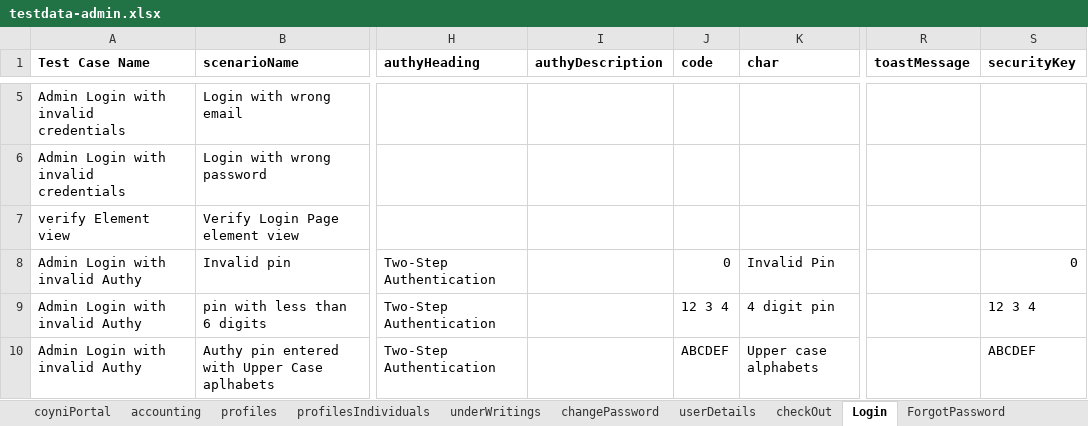
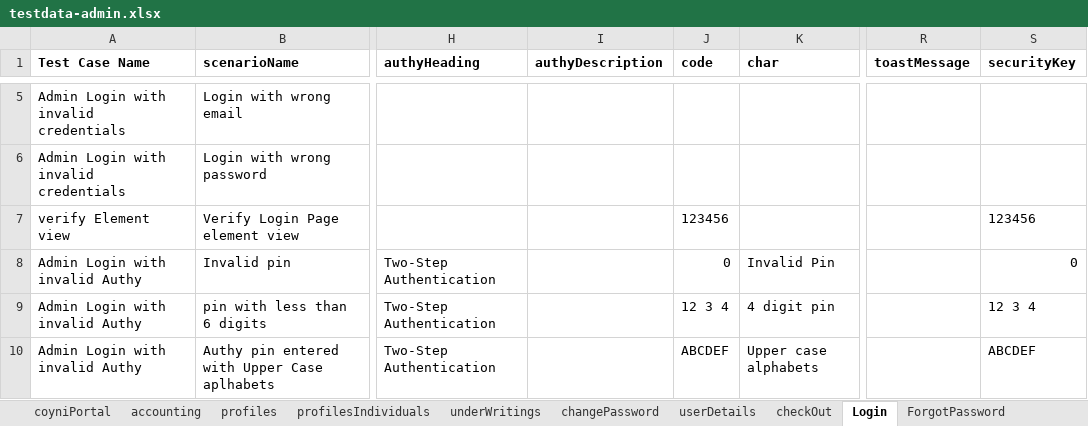
Before and after one commit to RameshNaikRR/Automation, an Excel workbook: Web/coyni/resources/testdata-admin.xlsx, sheet Login, drawn as a sheet; only a part is shown, gaps mark what is left out; values as stored, in another font and other column widths than the file's, no borders; the diff names each change by its address in the sheet, - before the commit and + after, or states it on an @@ line.

Commit message:
added test data and test Script

```diff
--- a/Web/coyni/resources/testdata-admin.xlsx (sheet Login)
+++ b/Web/coyni/resources/testdata-admin.xlsx (sheet Login)
-J7 (code): (empty)
+J7 (code): 123456
-S7 (securityKey): (empty)
+S7 (securityKey): 123456
```
Also changed, not shown: Web/coyni/resources/TestScript-admin.xlsx, 1 other file.
